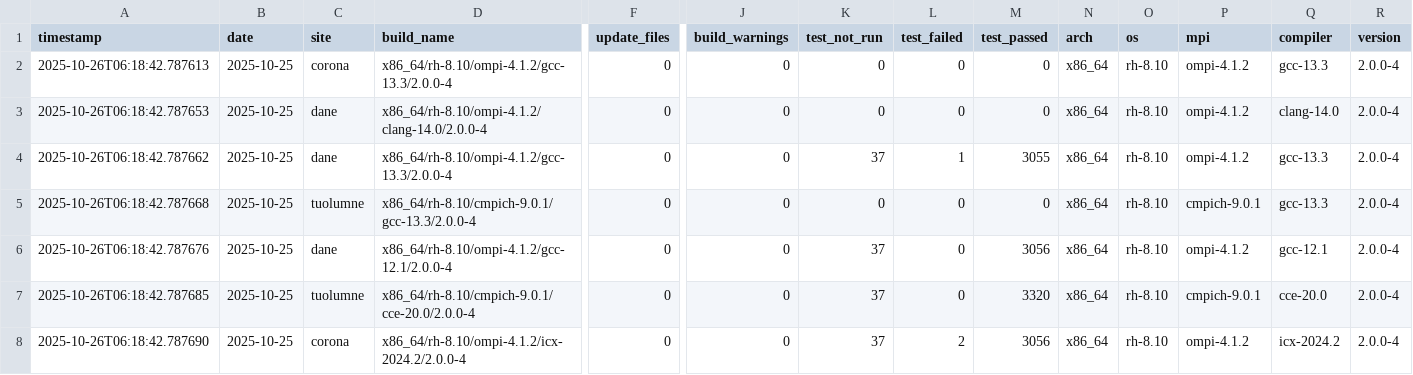
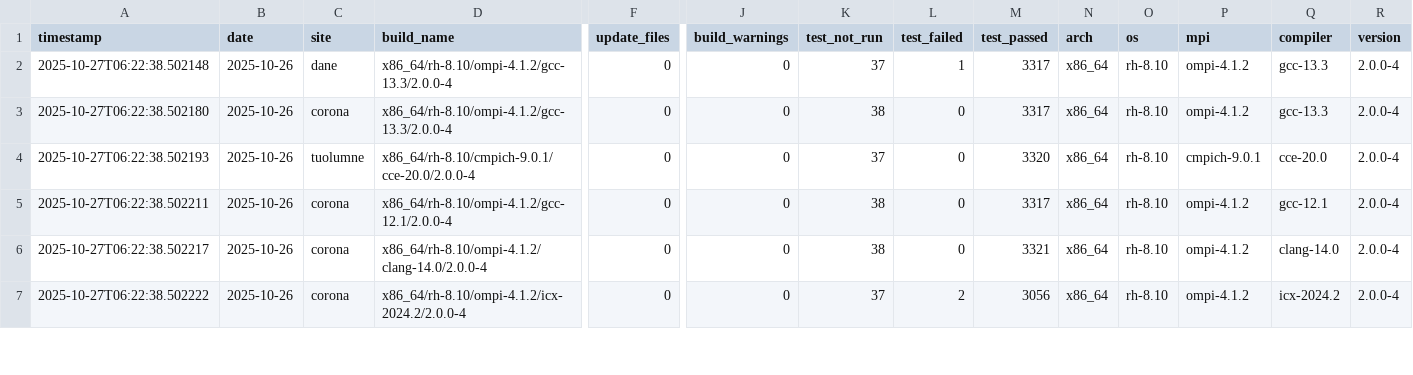
Before and after one commit to hyoklee/hpc-h5, a CSV file: src/hpc_test_results.csv, drawn as a sheet; only a part is shown, gaps mark what is left out; removed rows and columns are numbered as before the commit, all else as after; rows hold the shown columns only; the diff covers the shown part only; the diff names each change by its address in the sheet, - before the commit and + after, or states it on an @@ line.

```diff
--- a/src/hpc_test_results.csv
+++ b/src/hpc_test_results.csv
-A2 (timestamp): 2025-10-26T06:18:42.787613
+A2 (timestamp): 2025-10-27T06:22:38.502148
-B2 (date): 2025-10-25
+B2 (date): 2025-10-26
-C2 (site): corona
+C2 (site): dane
-K2 (test_not_run): 0
+K2 (test_not_run): 37
-L2 (test_failed): 0
+L2 (test_failed): 1
-M2 (test_passed): 0
+M2 (test_passed): 3317
-row 3: 2025-10-26T06:18:42.787653 | 2025-10-25 | dane | x86_64/rh-8.10/ompi-4.1.2/clang-14.0/2.0.0-4 | 0 | 0 | 0 | 0 | 0 | x86_64 | rh-8.10 | ompi-4.1.2 | clang-14.0 | 2.0.0-4
-A3 (timestamp): 2025-10-26T06:18:42.787662
+A3 (timestamp): 2025-10-27T06:22:38.502180
-B3:B7 (date): 2025-10-25
+B3:B7 (date): 2025-10-26
-C3 (site): dane
+C3 (site): corona
-K3 (test_not_run): 37
+K3 (test_not_run): 38
-L3 (test_failed): 1
+L3 (test_failed): 0
-M3 (test_passed): 3055
+M3 (test_passed): 3317
-A4 (timestamp): 2025-10-26T06:18:42.787668
+A4 (timestamp): 2025-10-27T06:22:38.502193
-D4 (build_name): x86_64/rh-8.10/cmpich-9.0.1/gcc-13.3/2.0.0-4
+D4 (build_name): x86_64/rh-8.10/cmpich-9.0.1/cce-20.0/2.0.0-4
-K4 (test_not_run): 0
+K4 (test_not_run): 37
-M4 (test_passed): 0
+M4 (test_passed): 3320
-Q4 (compiler): gcc-13.3
+Q4 (compiler): cce-20.0
-A5 (timestamp): 2025-10-26T06:18:42.787676
+A5 (timestamp): 2025-10-27T06:22:38.502211
-C5 (site): dane
+C5 (site): corona
-K5:K6 (test_not_run): 37
+K5:K6 (test_not_run): 38
-M5 (test_passed): 3056
+M5 (test_passed): 3317
-A6 (timestamp): 2025-10-26T06:18:42.787685
+A6 (timestamp): 2025-10-27T06:22:38.502217
-C6 (site): tuolumne
+C6 (site): corona
-D6 (build_name): x86_64/rh-8.10/cmpich-9.0.1/cce-20.0/2.0.0-4
+D6 (build_name): x86_64/rh-8.10/ompi-4.1.2/clang-14.0/2.0.0-4
-M6 (test_passed): 3320
+M6 (test_passed): 3321
-P6 (mpi): cmpich-9.0.1
+P6 (mpi): ompi-4.1.2
-Q6 (compiler): cce-20.0
+Q6 (compiler): clang-14.0
-A7 (timestamp): 2025-10-26T06:18:42.787690
+A7 (timestamp): 2025-10-27T06:22:38.502222
```
Also changed, not shown: 1 added row and 16 edited cells elsewhere in this file, 2 other files.
